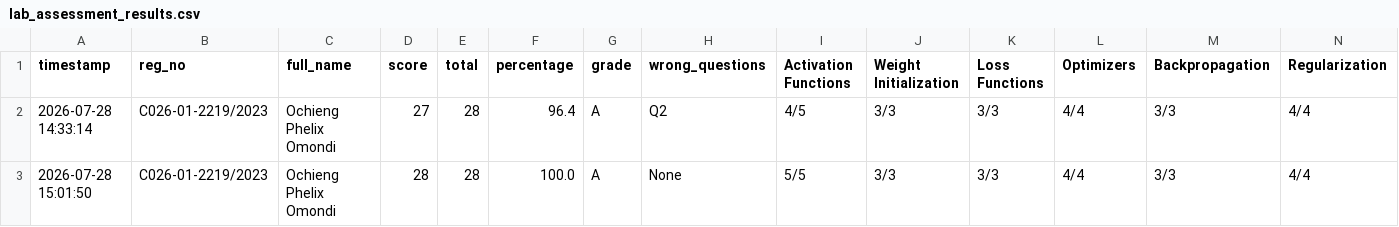
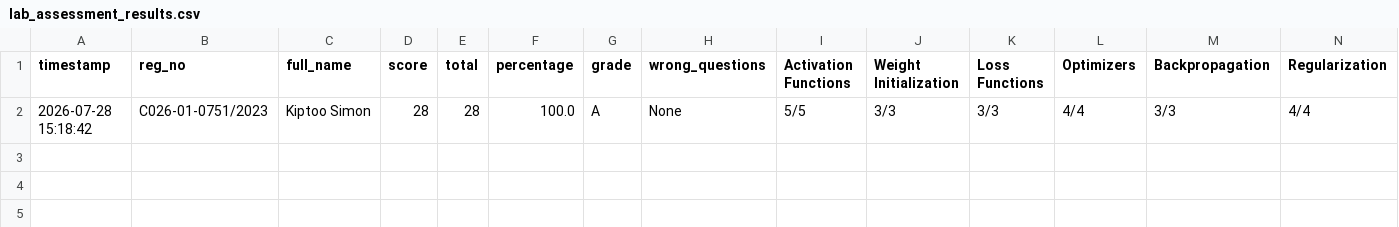
Before and after one commit to sirrom/4th-year-assignments-, a CSV file: lab_results/lab_assessment_results.csv, drawn as a sheet; only a part is shown; removed rows and columns are numbered as before the commit, all else as after; rows hold the shown columns only; the diff names each change by its address in the sheet, - before the commit and + after, or states it on an @@ line.

Commit message:
Result: C026-01-0751/2023 28/28 Grade A

```diff
--- a/lab_results/lab_assessment_results.csv
+++ b/lab_results/lab_assessment_results.csv
-row 2: 2026-07-28 14:33:14 | C026-01-2219/2023 | Ochieng Phelix Omondi | 27 | 28 | 96.4 | A | Q2 | 4/5 | 3/3 | 3/3 | 4/4 | 3/3 | 4/4
-A2 (timestamp): 2026-07-28 15:01:50
+A2 (timestamp): 2026-07-28 15:18:42
-B2 (reg_no): C026-01-2219/2023
+B2 (reg_no): C026-01-0751/2023
-C2 (full_name): Ochieng Phelix Omondi
+C2 (full_name): Kiptoo Simon
```
